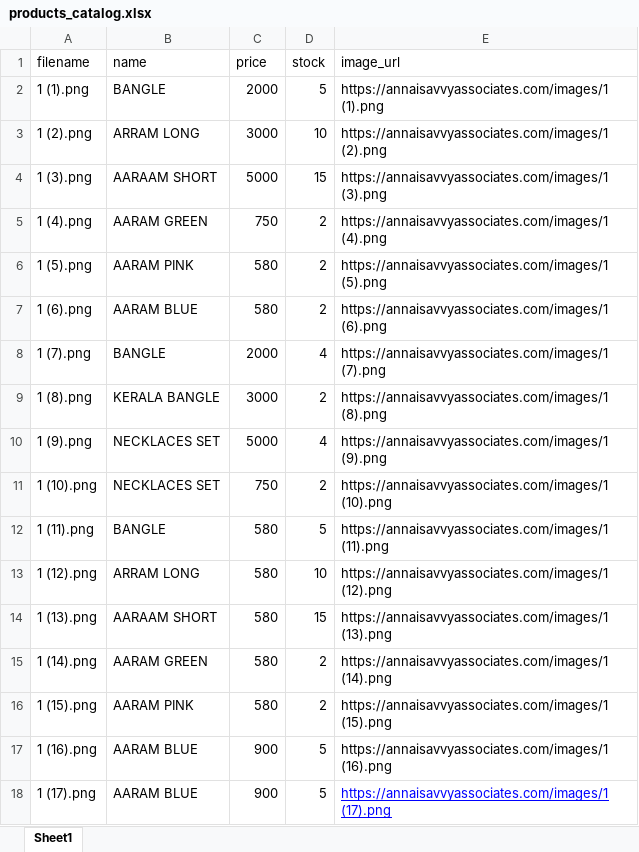
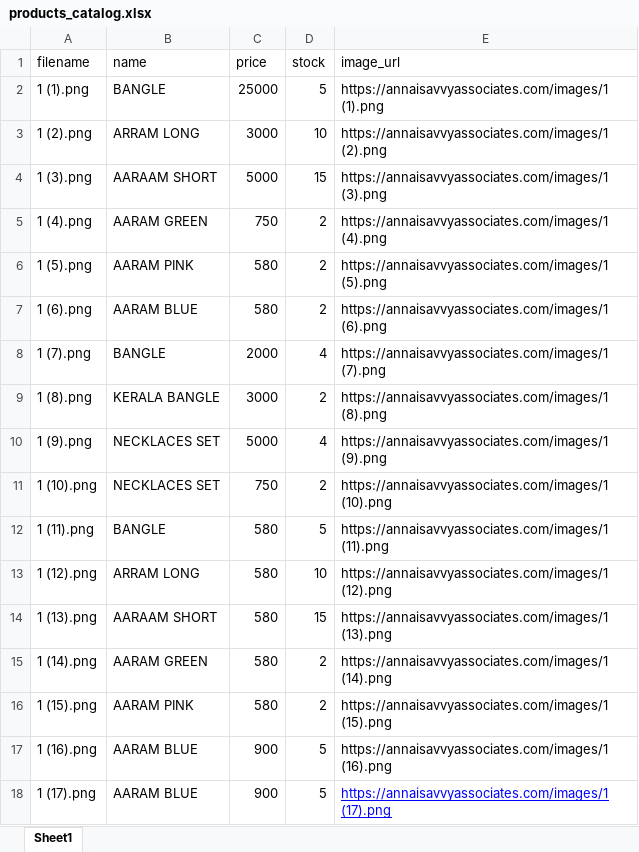
Before and after one commit to sagaym1974/annaisavvyassociates-web-app, an Excel workbook: products_catalog.xlsx, sheet Sheet1, drawn as a sheet; values as stored, in another font and other column widths than the file's, no borders; the diff names each change by its address in the sheet, - before the commit and + after, or states it on an @@ line.

```diff
--- a/products_catalog.xlsx (sheet Sheet1)
+++ b/products_catalog.xlsx (sheet Sheet1)
-C2 (price): 2000
+C2 (price): 25000
```
Also changed, not shown: 3 other files.
